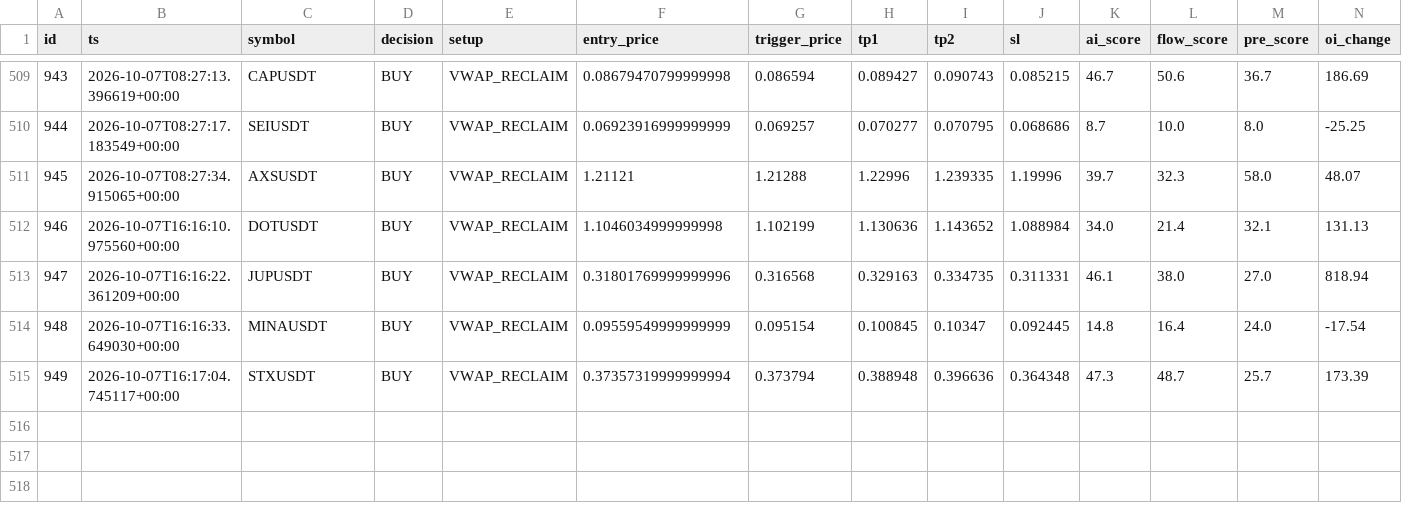
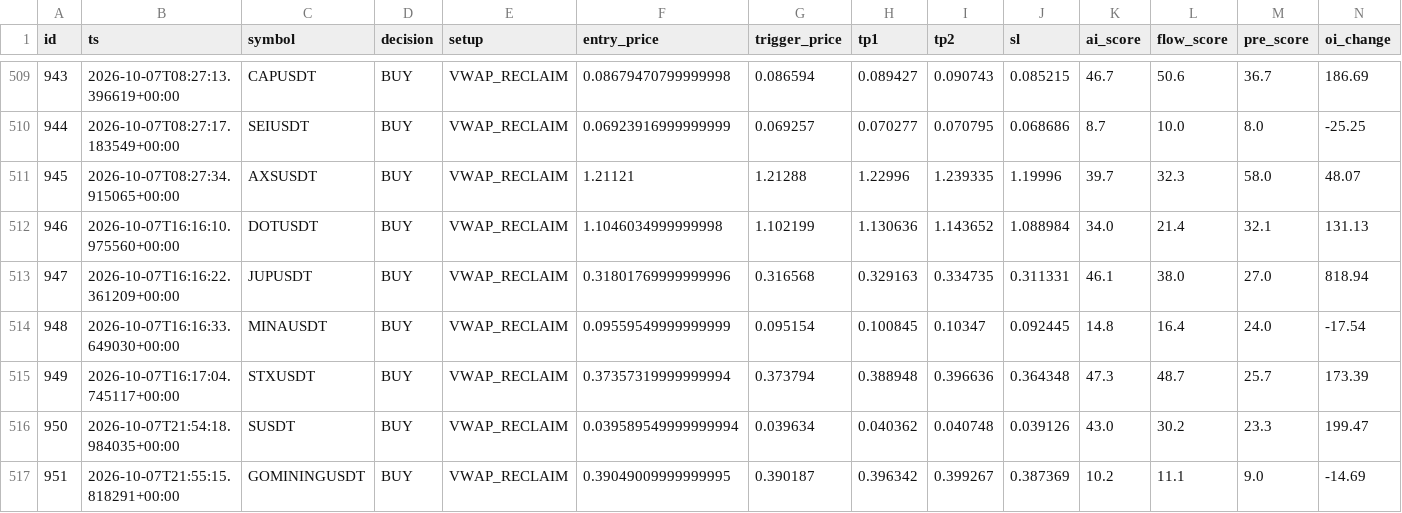
Before and after one commit to rank1984/crypto-bot, a CSV file: data/learning_dataset.csv, drawn as a sheet; only a part is shown, gaps mark what is left out; rows hold the shown columns only; the diff names each change by its address in the sheet, - before the commit and + after, or states it on an @@ line.

```diff
--- a/data/learning_dataset.csv
+++ b/data/learning_dataset.csv
+row 516: 950 | 2026-10-07T21:54:18.984035+00:00 | SUSDT | BUY | VWAP_RECLAIM | 0.039589549999999994 | 0.039634 | 0.040362 | 0.040748 | 0.039126 | 43.0 | 30.2 | 23.3 | 199.47
+row 517: 951 | 2026-10-07T21:55:15.818291+00:00 | GOMININGUSDT | BUY | VWAP_RECLAIM | 0.39049009999999995 | 0.390187 | 0.396342 | 0.399267 | 0.387369 | 10.2 | 11.1 | 9.0 | -14.69
```
Also changed, not shown: shadow_results.csv, 1 other file.
